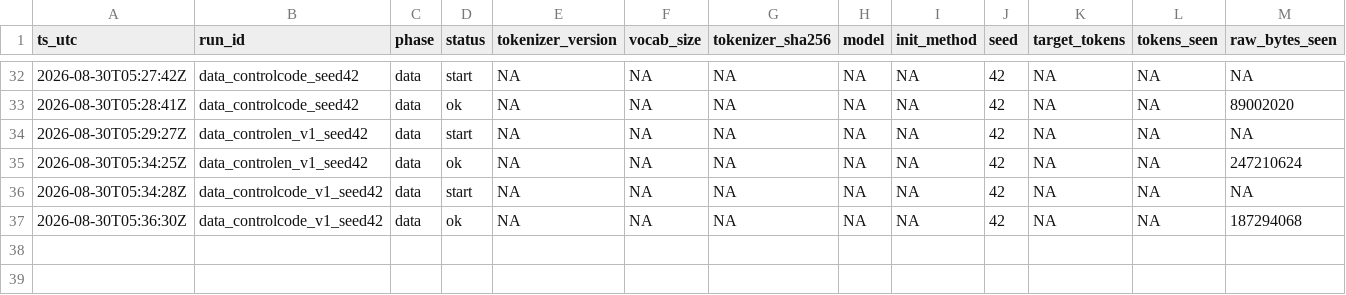
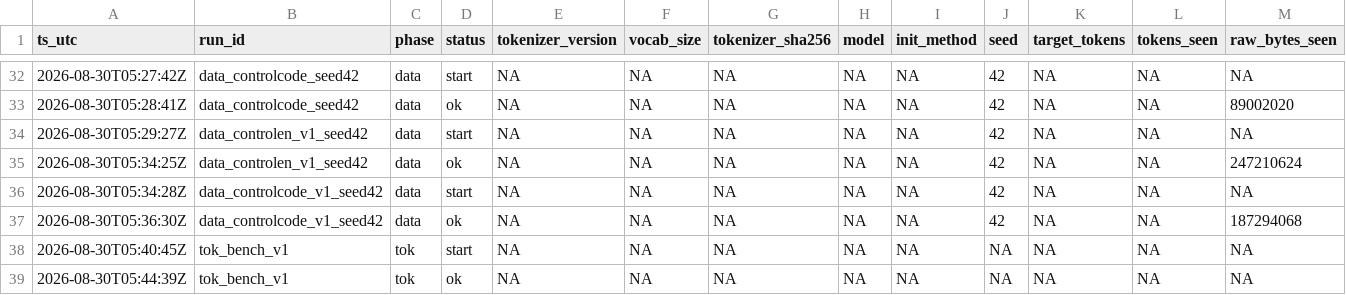
Before and after one commit to jinsan02/kotokenlab, a TSV file: experiments/LEDGER.tsv, drawn as a sheet; only a part is shown, gaps mark what is left out; rows hold the shown columns only; the diff names each change by its address in the sheet, - before the commit and + after, or states it on an @@ line.

```diff
--- a/experiments/LEDGER.tsv
+++ b/experiments/LEDGER.tsv
+row 38: 2026-08-30T05:40:45Z | tok_bench_v1 | tok | start | NA | NA | NA | NA | NA | NA | NA | NA | NA
+row 39: 2026-08-30T05:44:39Z | tok_bench_v1 | tok | ok | NA | NA | NA | NA | NA | NA | NA | NA | NA
```
Also changed, not shown: 5 other files.
